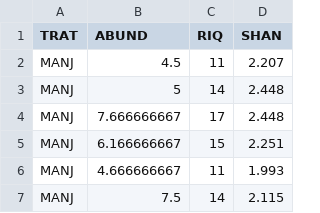
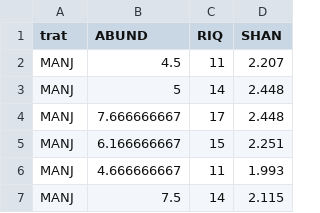
Before and after one commit to Lab-Con/DADOS_HUMBERTO_DR_MANJ, a CSV file: MEDIAS TRAT R.csv, drawn as a sheet; only a part is shown.

Commit message:
Add files via upload

```diff
--- a/MEDIAS TRAT R.csv
+++ b/MEDIAS TRAT R.csv
@@ -1,2 +1,2 @@
-TRAT,ABUND,RIQ,SHAN
+trat,ABUND,RIQ,SHAN
 MANJ,4.5,11,2.207
```
